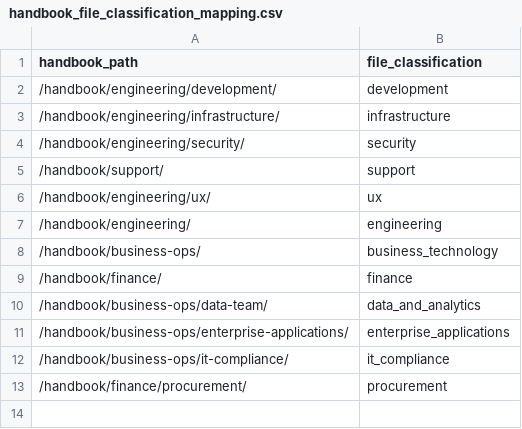
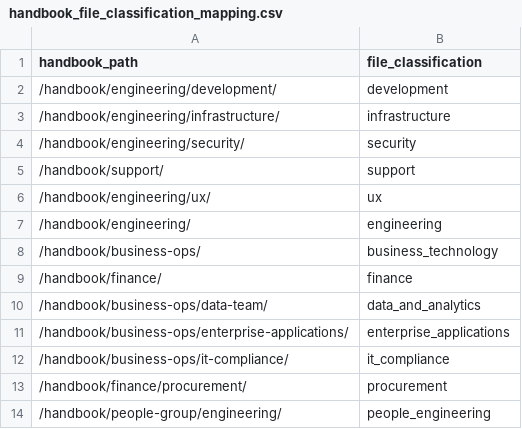
Before and after one commit to ktopcuoglu/gitlab-dbt-analytics, a CSV file: transform/snowflake-dbt/data/handbook_file_classification_mapping.csv, drawn as a sheet; the diff names each change by its address in the sheet, - before the commit and + after, or states it on an @@ line.

Commit message:
Add people engineering path

```diff
--- a/transform/snowflake-dbt/data/handbook_file_classification_mapping.csv
+++ b/transform/snowflake-dbt/data/handbook_file_classification_mapping.csv
+row 14: /handbook/people-group/engineering/ | people_engineering
```
